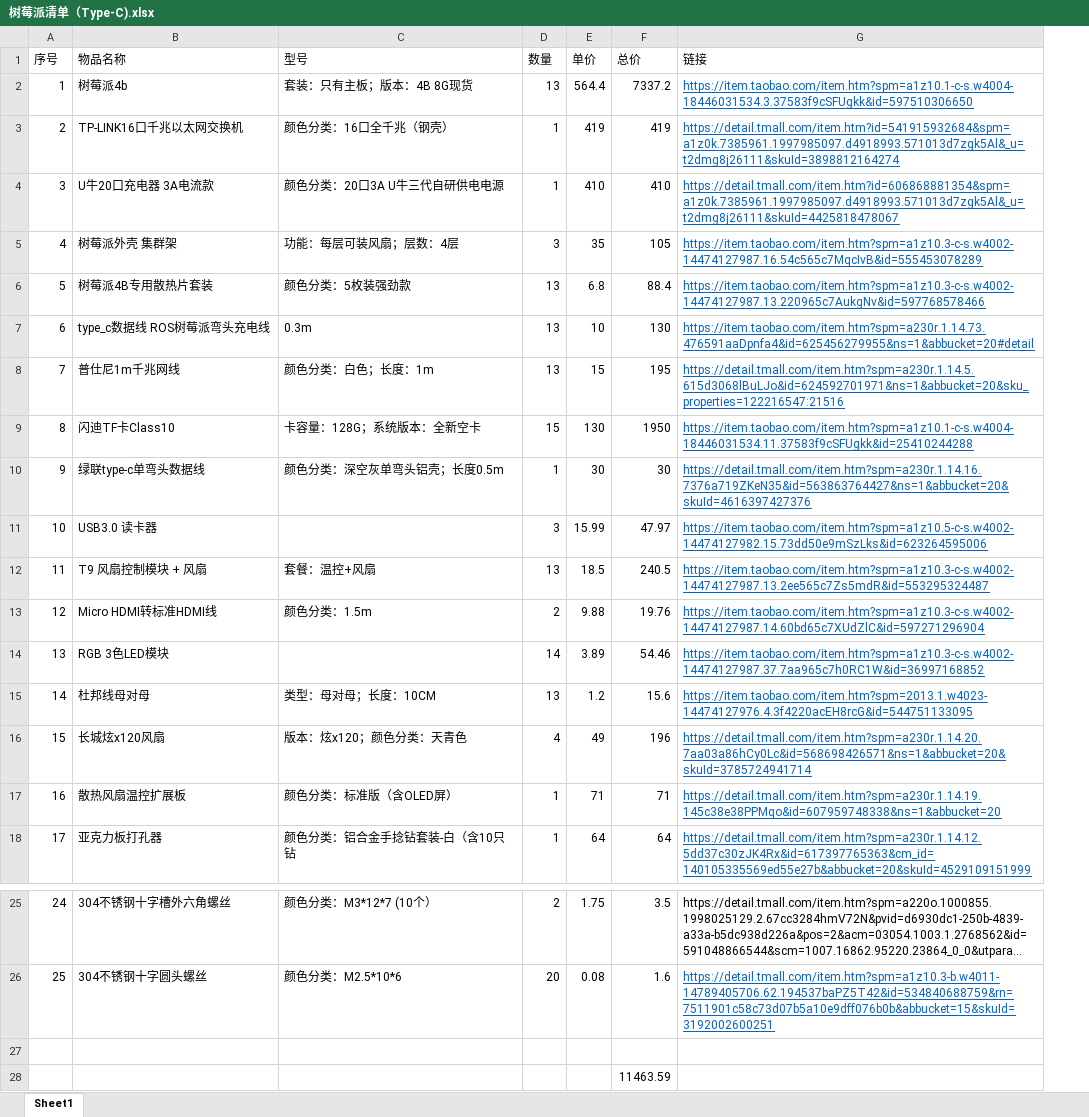
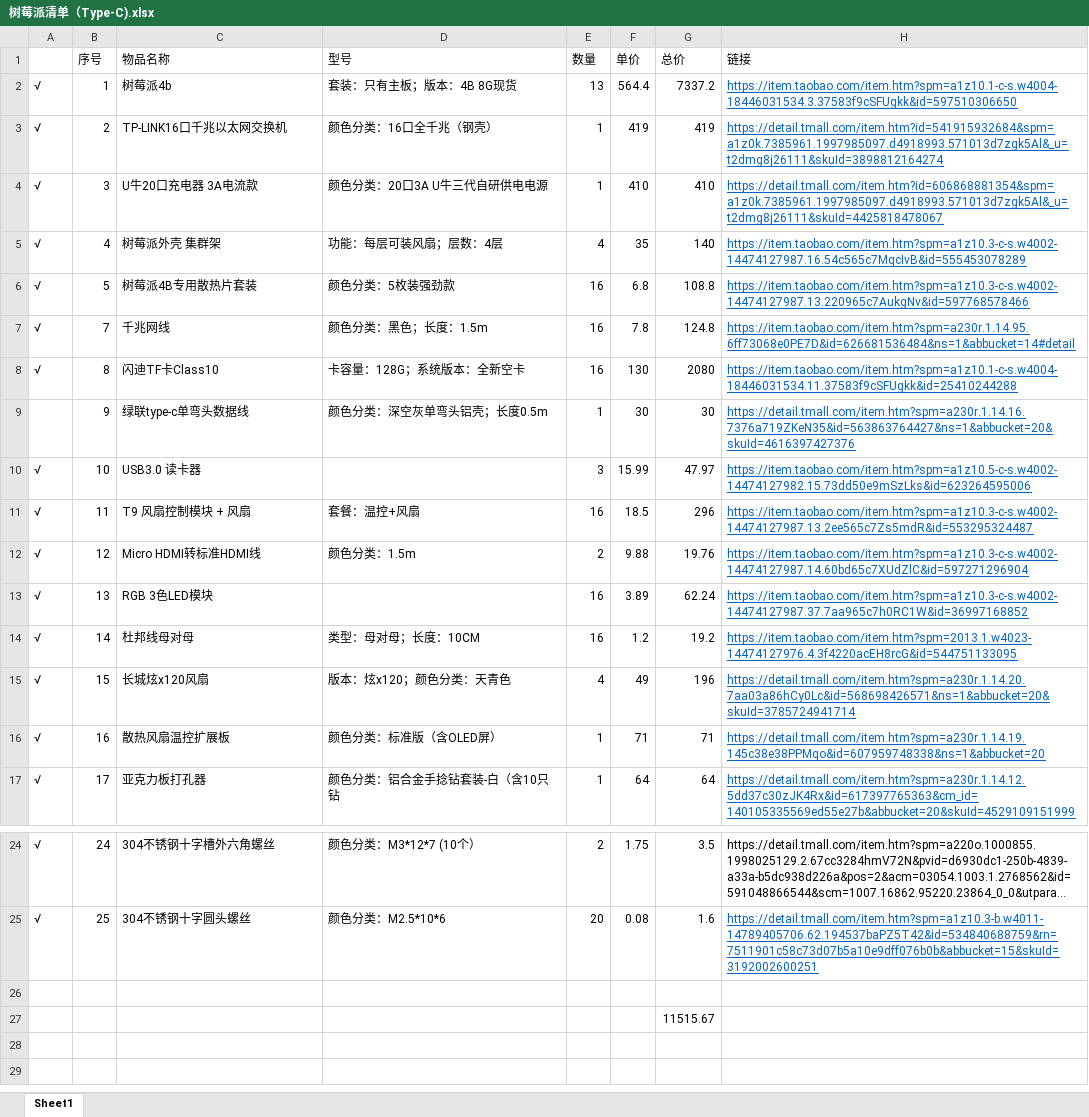
Before and after one commit to BravoChaoS/Block-Chain-Learning, an Excel workbook: 清单/树莓派清单（Type-C).xlsx, sheet Sheet1, drawn as a sheet; only a part is shown, gaps mark what is left out; long unchanged cells end in …; values as stored, in another font and other column widths than the file's, no borders; removed rows and columns are numbered as before the commit, all else as after; the diff names each change by its address in the sheet, - before the commit and + after, or states it on an @@ line.

Commit message:
rpi list

```diff
--- a/清单/树莓派清单（Type-C).xlsx (sheet Sheet1)
+++ b/清单/树莓派清单（Type-C).xlsx (sheet Sheet1)
+column A, rows 2-17: √ | √ | √ | √ | √ | √ | √ |  | √ | √ | √ | √ | √ | √ | √ | √; rows 24-25: √ | √
-E5 (数量): 3
+E5 (数量): 4
-G5 (总价): 105
+G5 (总价): 140
-E6 (数量): 13
+E6 (数量): 16
-G6 (总价): 88.4
+G6 (总价): 108.8
-row 7: 6 | type_c数据线 ROS树莓派弯头充电线 | 0.3m | 13 | 10 | 130 | https://item.taobao.com/item.htm?spm=a230r.1.14.73.476591aaDpnfa4&id=625456279955&ns=1&abbucket=20#detail
-C7 (物品名称): 普仕尼1m千兆网线
+C7 (物品名称): 千兆网线
-D7 (型号): 颜色分类：白色；长度：1m
+D7 (型号): 颜色分类：黑色；长度：1.5m
-E7 (数量): 13
+E7 (数量): 16
-F7 (单价): 15
+F7 (单价): 7.8
-G7 (总价): 195
+G7 (总价): 124.8
-H7 (链接): https://detail.tmall.com/item.htm?spm=a230r.1.14.5.615d3068lBuLJo&id=624592701971&ns=1&abbucket=20&sku_properties=122216547:21516
+H7 (链接): https://item.taobao.com/item.htm?spm=a230r.1.14.95.6ff73068e0PE7D&id=626681536484&ns=1&abbucket=14#detail
-E8 (数量): 15
+E8 (数量): 16
-G8 (总价): 1950
+G8 (总价): 2080
-E11 (数量): 13
+E11 (数量): 16
-G11 (总价): 240.5
+G11 (总价): 296
-E13 (数量): 14
+E13 (数量): 16
-G13 (总价): 54.46
+G13 (总价): 62.24
-E14 (数量): 13
+E14 (数量): 16
-G14 (总价): 15.6
+G14 (总价): 19.2
-G27 (总价): 11463.59
+G27 (总价): 11515.67
```
Also changed, not shown: formulas that keep their value, 16 other files.
